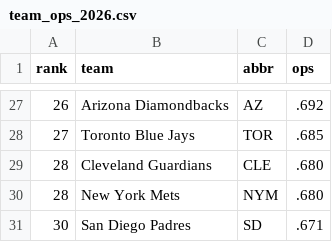
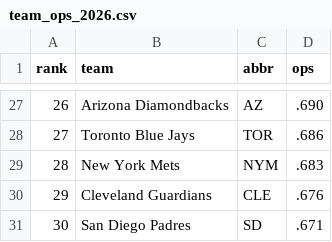
Before and after one commit to esmukler/fantasy_availability_tracker, a CSV file: team_ops_2026.csv, drawn as a sheet; only a part is shown, gaps mark what is left out; the diff covers the shown part only.

```diff
--- a/team_ops_2026.csv
+++ b/team_ops_2026.csv
@@ -27,5 +27,5 @@ rank,team,abbr,ops
-26,Arizona Diamondbacks,AZ,.692
-27,Toronto Blue Jays,TOR,.685
-28,Cleveland Guardians,CLE,.680
-28,New York Mets,NYM,.680
+26,Arizona Diamondbacks,AZ,.690
+27,Toronto Blue Jays,TOR,.686
+28,New York Mets,NYM,.683
+29,Cleveland Guardians,CLE,.676
 30,San Diego Padres,SD,.671
```
Also changed, not shown: 6 added rows, 6 removed rows and 20 edited cells elsewhere in this file, 11 other files.
